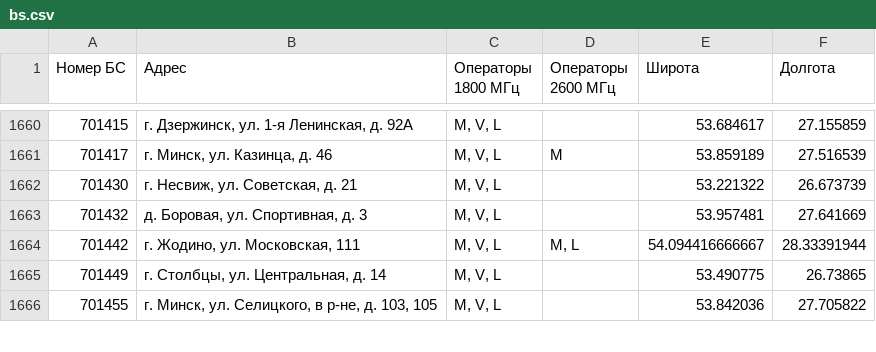
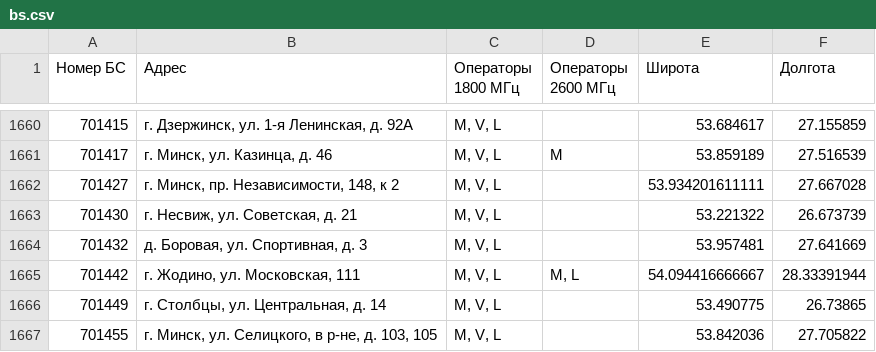
Before and after one commit to BelCellTracker/beCloud, a CSV file: bs.csv, drawn as a sheet; only a part is shown, gaps mark what is left out; the diff names each change by its address in the sheet, - before the commit and + after, or states it on an @@ line.

```diff
--- a/bs.csv
+++ b/bs.csv
+row 1662: 701427 | г. Минск, пр. Независимости, 148, к 2 | M, V, L |  | 53.934201611111 | 27.667028
```
Also changed, not shown: 1 other file.
